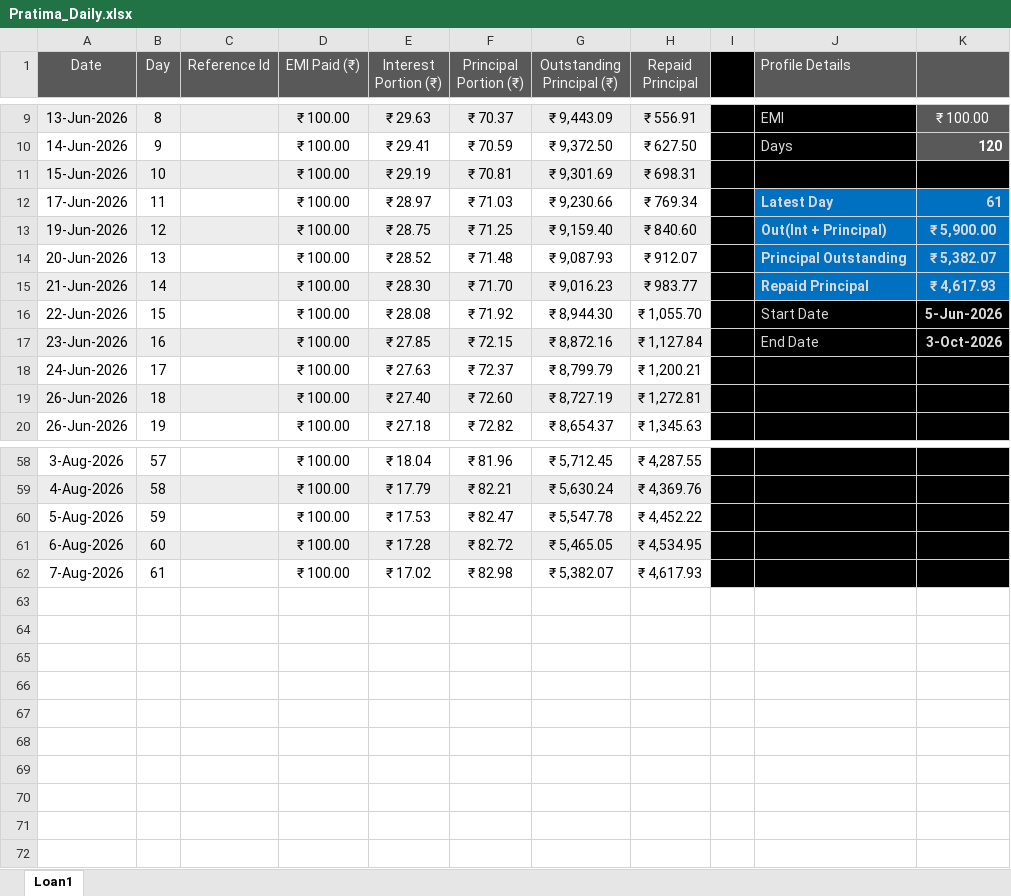
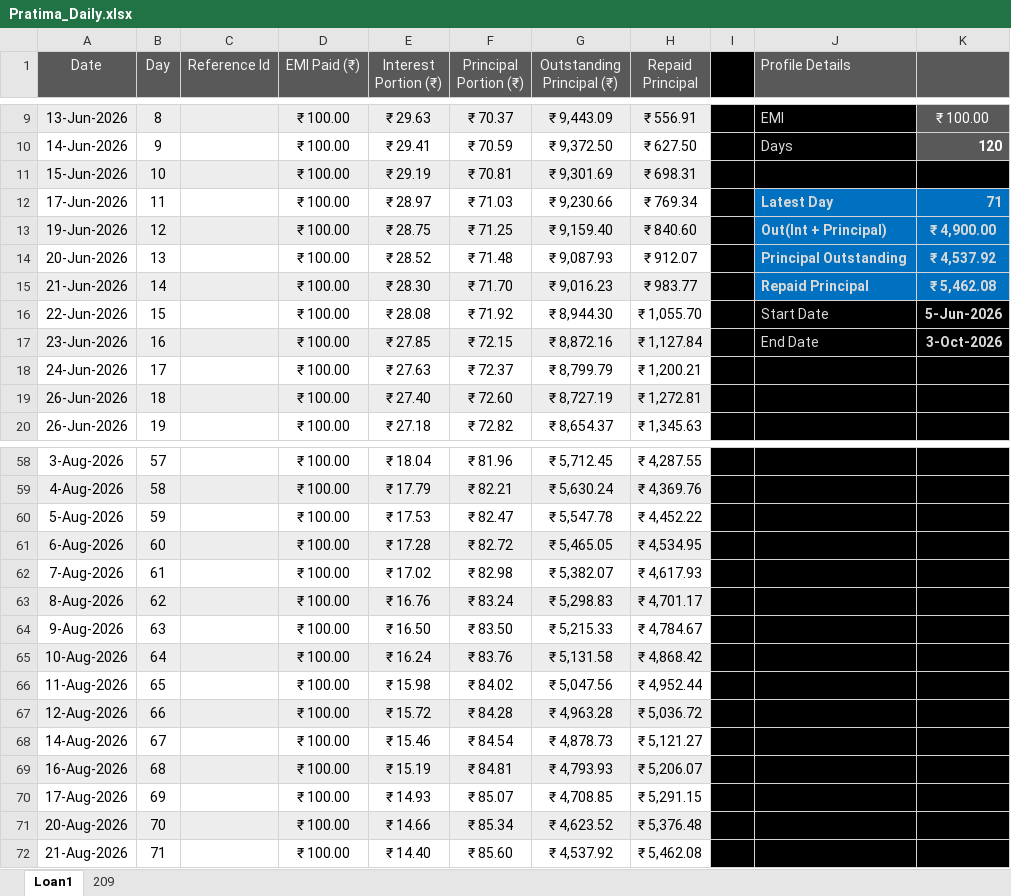
Before and after one commit to aboongm/tungfamFinance, an Excel workbook: NBFC-MF/Borrowers/Pratima_Daily.xlsx, sheet Loan1, drawn as a sheet; only a part is shown, gaps mark what is left out; values as stored, in another font and other column widths than the file's, no borders; the diff names each change by its address in the sheet, - before the commit and + after, or states it on an @@ line.

```diff
--- a/NBFC-MF/Borrowers/Pratima_Daily.xlsx (sheet Loan1)
+++ b/NBFC-MF/Borrowers/Pratima_Daily.xlsx (sheet Loan1)
+sheet tab: 209
-K12: 61
+K12: 71
-K13: ₹ 5,900.00
+K13: ₹ 4,900.00
-K14: ₹ 5,382.07
+K14: ₹ 4,537.92
-K15: ₹ 4,617.93
+K15: ₹ 5,462.08
+row 63: 8-Aug-2026 | 62 |  | ₹ 100.00 | ₹ 16.76 | ₹ 83.24 | ₹ 5,298.83 | ₹ 4,701.17
+row 64: 9-Aug-2026 | 63 |  | ₹ 100.00 | ₹ 16.50 | ₹ 83.50 | ₹ 5,215.33 | ₹ 4,784.67
+row 65: 10-Aug-2026 | 64 |  | ₹ 100.00 | ₹ 16.24 | ₹ 83.76 | ₹ 5,131.58 | ₹ 4,868.42
+row 66: 11-Aug-2026 | 65 |  | ₹ 100.00 | ₹ 15.98 | ₹ 84.02 | ₹ 5,047.56 | ₹ 4,952.44
+row 67: 12-Aug-2026 | 66 |  | ₹ 100.00 | ₹ 15.72 | ₹ 84.28 | ₹ 4,963.28 | ₹ 5,036.72
+row 68: 14-Aug-2026 | 67 |  | ₹ 100.00 | ₹ 15.46 | ₹ 84.54 | ₹ 4,878.73 | ₹ 5,121.27
+row 69: 16-Aug-2026 | 68 |  | ₹ 100.00 | ₹ 15.19 | ₹ 84.81 | ₹ 4,793.93 | ₹ 5,206.07
+row 70: 17-Aug-2026 | 69 |  | ₹ 100.00 | ₹ 14.93 | ₹ 85.07 | ₹ 4,708.85 | ₹ 5,291.15
+row 71: 20-Aug-2026 | 70 |  | ₹ 100.00 | ₹ 14.66 | ₹ 85.34 | ₹ 4,623.52 | ₹ 5,376.48
+row 72: 21-Aug-2026 | 71 |  | ₹ 100.00 | ₹ 14.40 | ₹ 85.60 | ₹ 4,537.92 | ₹ 5,462.08
```
Also changed, not shown: NBFC-MF/Borrowers/Bidyabati_Daily.xlsx, NBFC-MF/Borrowers/Kamala_Daily.xlsx, 29 other files.
